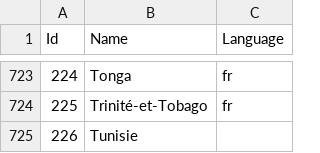
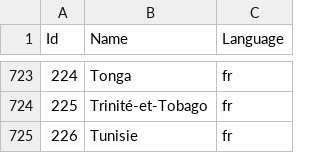
Before and after one commit to codbex/codbex-countries-data, a CSV file: codbex-countries-data/countries-lang.csv, drawn as a sheet; only a part is shown, gaps mark what is left out.

Commit message:
data fix

```diff
--- a/codbex-countries-data/countries-lang.csv
+++ b/codbex-countries-data/countries-lang.csv
@@ -724,2 +724,2 @@
 "225","Trinité-et-Tobago","fr"
-"226","Tunisie",""
+"226","Tunisie","fr"
```
